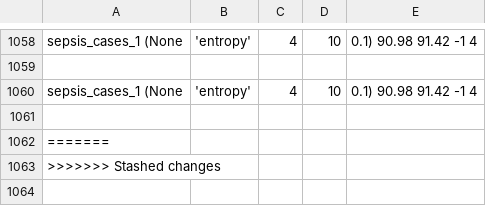
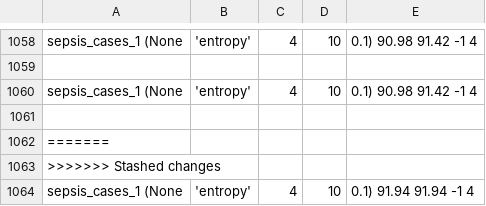
Before and after one commit to GoldenRose01/Thesis, a CSV file: media/output/model_params.csv, drawn as a sheet; only a part is shown, gaps mark what is left out.

```diff
--- a/media/output/model_params.csv
+++ b/media/output/model_params.csv
@@ -1063 +1063,2 @@ sepsis_cases_1	(None, 'entropy', 4, 10, 0.1)	90.98	91.42	-1	4
 >>>>>>> Stashed changes
+sepsis_cases_1	(None, 'entropy', 4, 10, 0.1)	91.94	91.94	-1	4
```
Also changed, not shown: media/output/result/sepsis_cases_1_evaluation.csv, media/output/results.csv, 3 other files.
